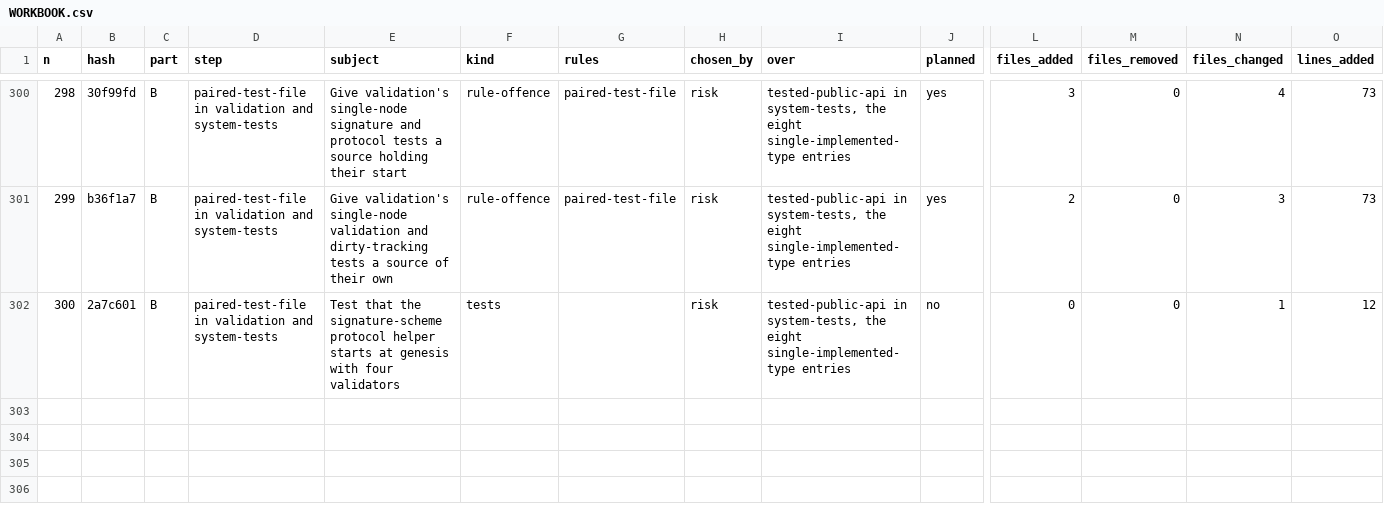
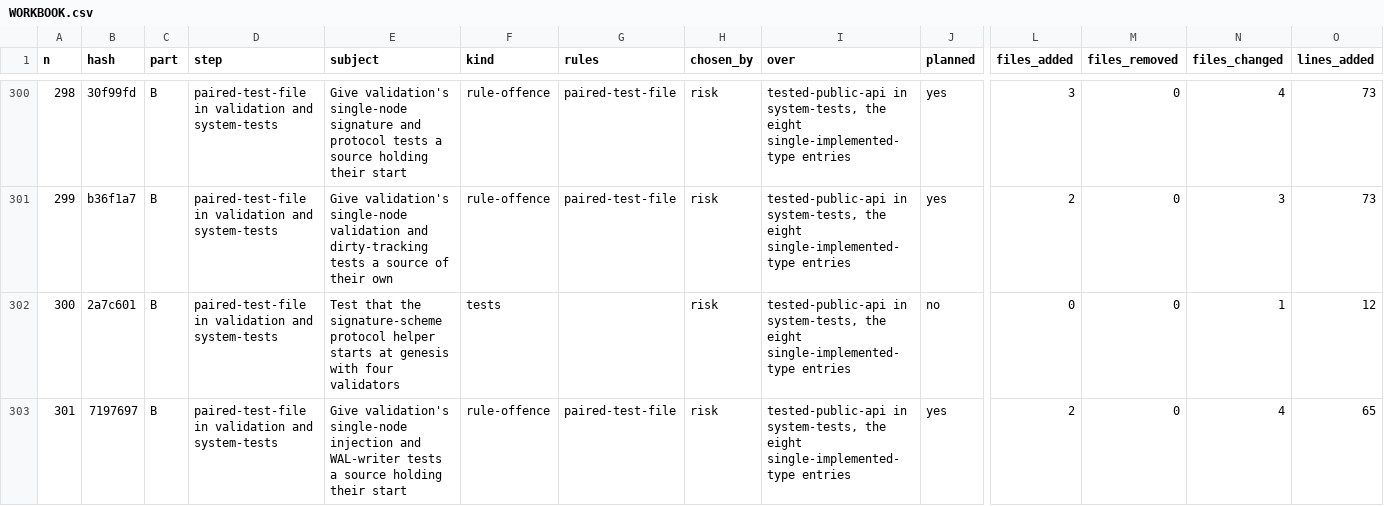
Before and after one commit to umbgtt10/ibft_unattended_overhaul_experiment, a CSV file: WORKBOOK.csv, drawn as a sheet; only a part is shown, gaps mark what is left out; rows hold the shown columns only; the diff names each change by its address in the sheet, - before the commit and + after, or states it on an @@ line.

```diff
--- a/WORKBOOK.csv
+++ b/WORKBOOK.csv
+row 303: 301 | 7197697 | B | paired-test-file in validation and system-tests | Give validation's single-node injection and WAL-writer tests a source holding their start | rule-offence | paired-test-file | risk | tested-public-api in system-tests, the eight single-implemented-type entries | yes | 2 | 0 | 4 | 65
```
Also changed, not shown: WORKBOOK-ATTEMPTS.csv, 1 other file.
